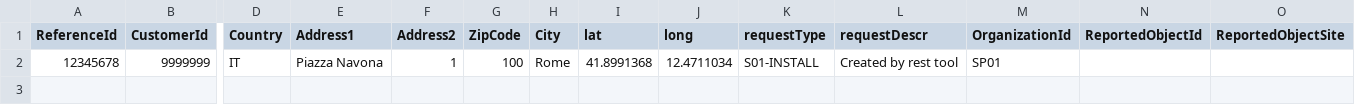
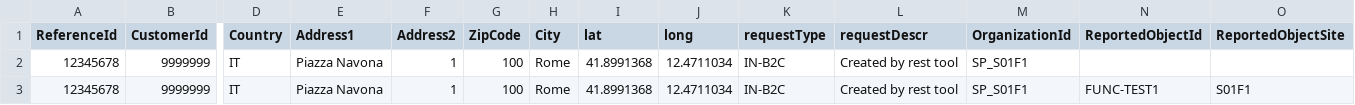
Before and after one commit to Fedeo/IFS-Scripts, a CSV file: servicerequests/ServiceRequests.csv, drawn as a sheet; only a part is shown, gaps mark what is left out; rows hold the shown columns only; the diff names each change by its address in the sheet, - before the commit and + after, or states it on an @@ line.

```diff
--- a/servicerequests/ServiceRequests.csv
+++ b/servicerequests/ServiceRequests.csv
-K2 (requestType): S01-INSTALL
+K2 (requestType): IN-B2C
-M2 (OrganizationId): SP01
+M2 (OrganizationId): SP_S01F1
+row 3: 12345678 | 9999999 | IT | Piazza Navona | 1 | 100 | Rome | 41.8991368 | 12.4711034 | IN-B2C | Created by rest tool | SP_S01F1 | FUNC-TEST1 | S01F1
```
Also changed, not shown: servicerequests/ServiceRequests_old.csv, 1 other file.
